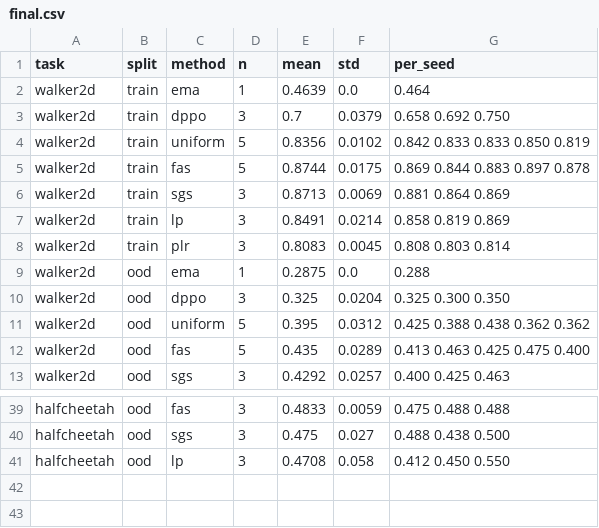
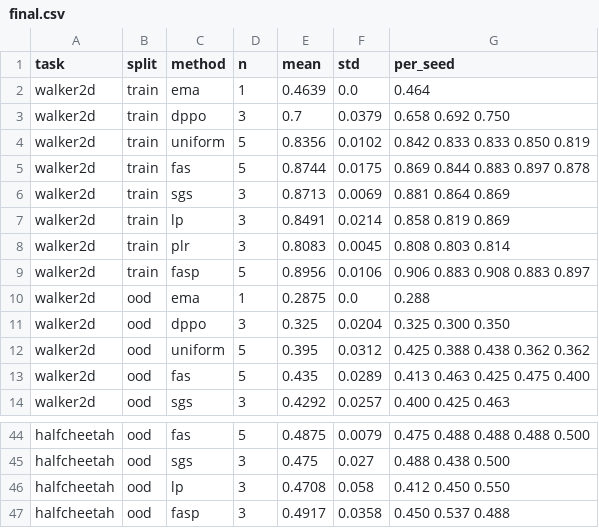
Before and after one commit to JingshuPeng930/dppo-fas, a CSV file: figs/final.csv, drawn as a sheet; only a part is shown, gaps mark what is left out; addresses are those after the commit; the diff covers the shown part only; the diff names each change by its address in the sheet, - before the commit and + after, or states it on an @@ line.

Commit message:
Results with 5 seeds, figure styling, report draft
Hopper learnable grid, FAS+LP and halfcheetah to 5 seeds; critic error under sparse reward;
figure palette; CoRL-template report draft (MuJoCo parts complete, LEGO placeholders).

```diff
--- a/figs/final.csv
+++ b/figs/final.csv
+row 9: walker2d | train | fasp | 5 | 0.8956 | 0.0106 | 0.906 0.883 0.908 0.883 0.897
-D44 (n): 3
+D44 (n): 5
-E44 (mean): 0.4833
+E44 (mean): 0.4875
-F44 (std): 0.0059
+F44 (std): 0.0079
-G44 (per_seed): 0.475 0.488 0.488
+G44 (per_seed): 0.475 0.488 0.488 0.488 0.500
+row 47: halfcheetah | ood | fasp | 3 | 0.4917 | 0.0358 | 0.450 0.537 0.488
```
Also changed, not shown: 4 added rows and 28 edited cells elsewhere in this file, figs/sample_efficiency.csv, 28 other files.
